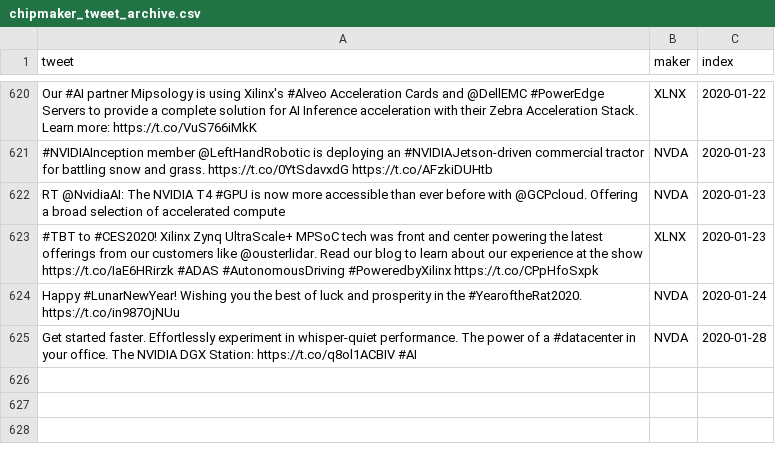
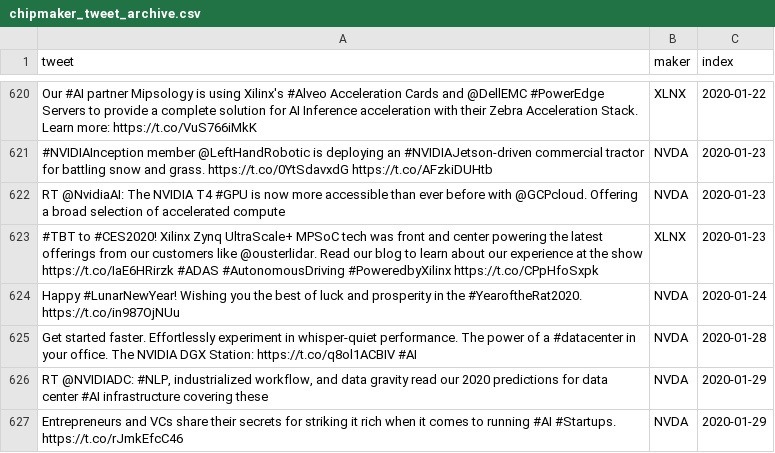
Before and after one commit to freedomtowin/algo-trading, a CSV file: data/chipmaker_tweet_archive.csv, drawn as a sheet; only a part is shown, gaps mark what is left out; the diff names each change by its address in the sheet, - before the commit and + after, or states it on an @@ line.

Commit message:
download data

```diff
--- a/data/chipmaker_tweet_archive.csv
+++ b/data/chipmaker_tweet_archive.csv
+row 626: RT @NVIDIADC: #NLP, industrialized workflow, and data gravity read our 2020 predictions for data center #AI infrastructure covering these | NVDA | 2020-01-29
+row 627: Entrepreneurs and VCs share their secrets for striking it rich when it comes to running #AI #Startups. https://t.co/rJmkEfcC46 | NVDA | 2020-01-29
```
Also changed, not shown: 1 other file.
